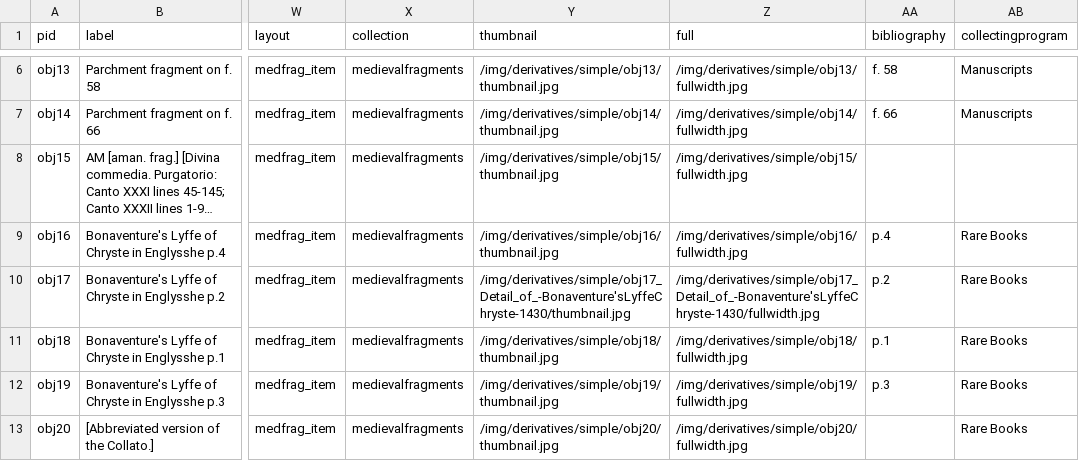
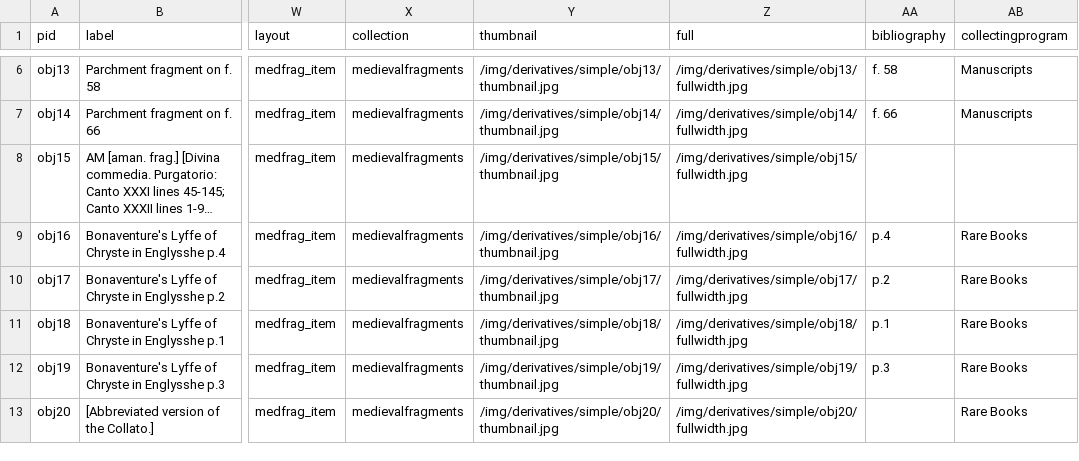
Before and after one commit to green-queen/waxbuilder, a CSV file: _data/medievalfragments.csv, drawn as a sheet; only a part is shown, gaps mark what is left out; long unchanged cells end in …; the diff names each change by its address in the sheet, - before the commit and + after, or states it on an @@ line.

Commit message:
Update medievalfragments.csv

```diff
--- a/_data/medievalfragments.csv
+++ b/_data/medievalfragments.csv
-Y10 (thumbnail): /img/derivatives/simple/obj17_Detail_of_-Bonaventure'sLyffeChryste-1430/thumbnail.jpg
+Y10 (thumbnail): /img/derivatives/simple/obj17/thumbnail.jpg
-Z10 (full): /img/derivatives/simple/obj17_Detail_of_-Bonaventure'sLyffeChryste-1430/fullwidth.jpg
+Z10 (full): /img/derivatives/simple/obj17/fullwidth.jpg
```
